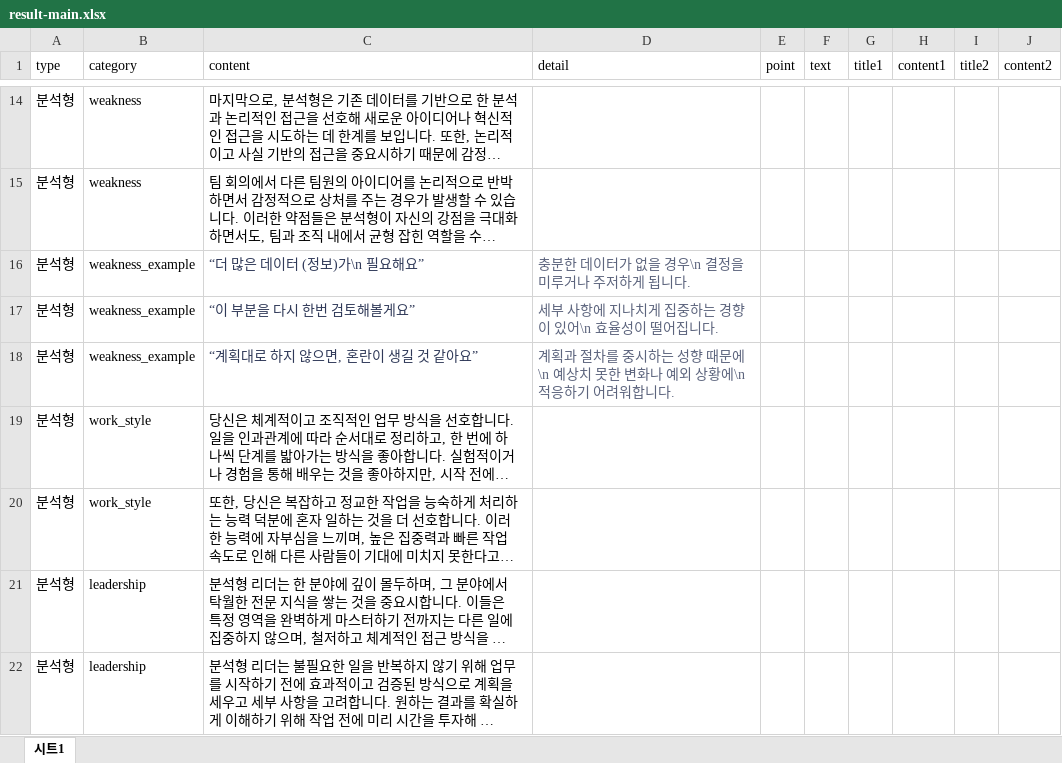
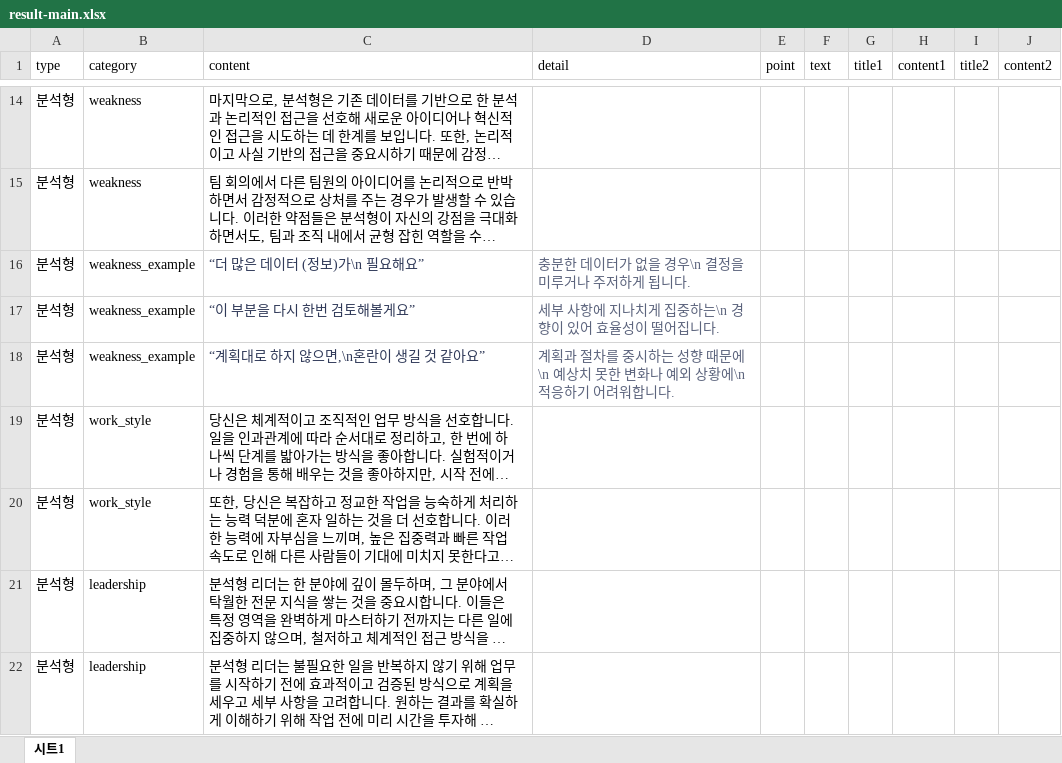
Before and after one commit to seorinn/SEAL-project, an Excel workbook: public/result-main.xlsx, sheet 시트1, drawn as a sheet; only a part is shown, gaps mark what is left out; long unchanged cells end in …; values as stored, in another font and other column widths than the file's, no borders; the diff covers the shown part only; the diff names each change by its address in the sheet, - before the commit and + after, or states it on an @@ line.

```diff
--- a/public/result-main.xlsx (sheet 시트1)
+++ b/public/result-main.xlsx (sheet 시트1)
-D17 (detail): 세부 사항에 지나치게 집중하는 경향이 있어\n 효율성이 떨어집니다.
+D17 (detail): 세부 사항에 지나치게 집중하는\n 경향이 있어 효율성이 떨어집니다.
-C18 (content): “계획대로 하지 않으면, 혼란이 생길 것 같아요”
+C18 (content): “계획대로 하지 않으면,\n혼란이 생길 것 같아요”
```
Also changed, not shown: 6 edited cells elsewhere in this sheet, 33 other files.
